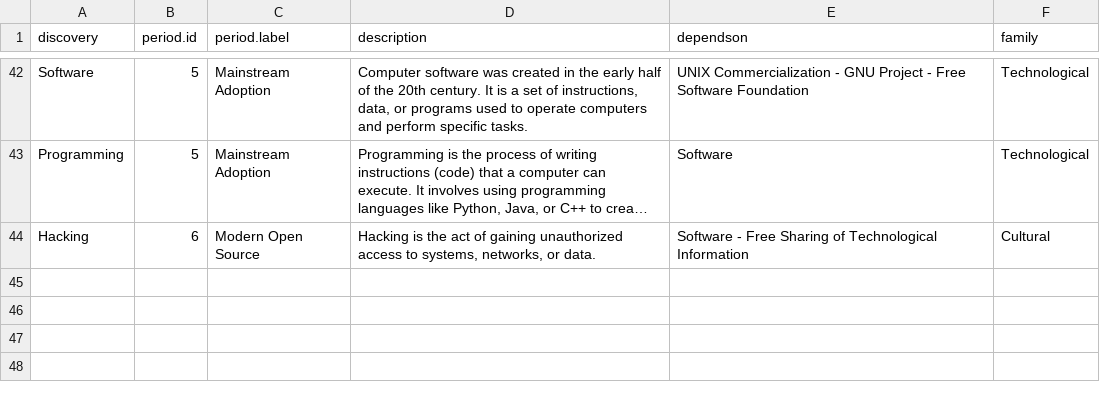
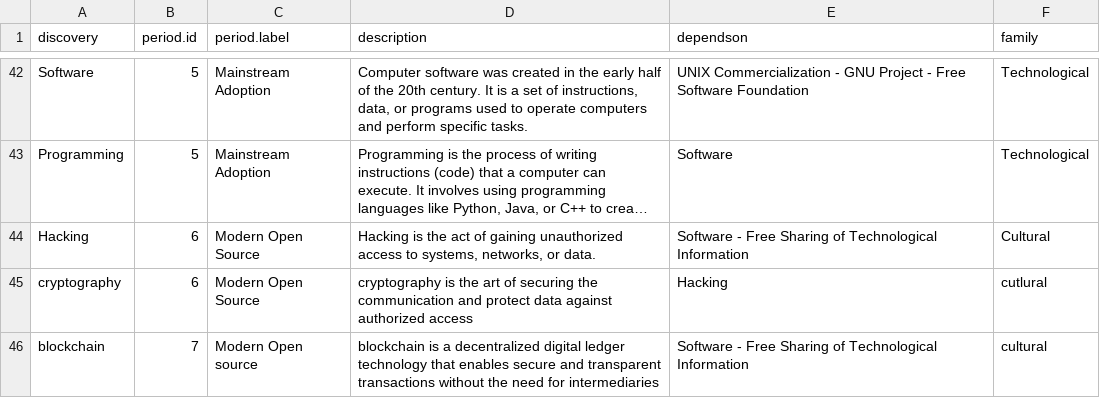
Before and after one commit to mdbesten/emergence, a CSV file: cards.csv, drawn as a sheet; only a part is shown, gaps mark what is left out; long unchanged cells end in ….

Commit message:
Update cards.csv

```diff
--- a/cards.csv
+++ b/cards.csv
@@ -44 +44,3 @@
 "Hacking","6","Modern Open Source","Hacking is the act of gaining unauthorized access to systems, networks, or data.","Software - Free Sharing of Technological Information ","Cultural"
+"cryptography", "6", "Modern Open Source", "cryptography is the art of securing the communication and protect data against authorized access", "Hacking", "cutlural"
+"blockchain", "7", "Modern Open source", "blockchain is a decentralized digital ledger technology that enables secure and transparent transactions without the need for intermediaries", "Software - Free Sharing of Technological Information", "cultural"
```
